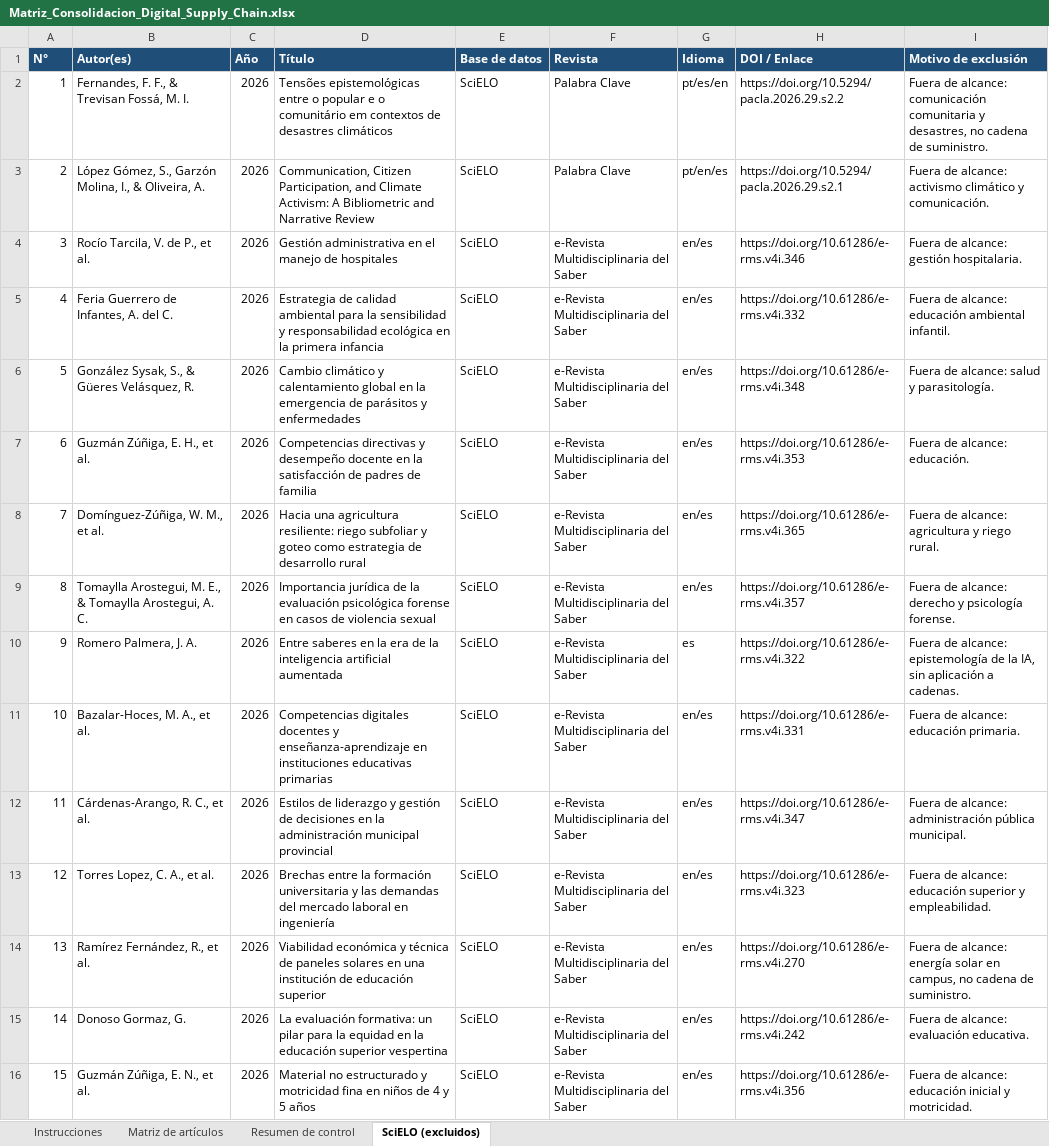
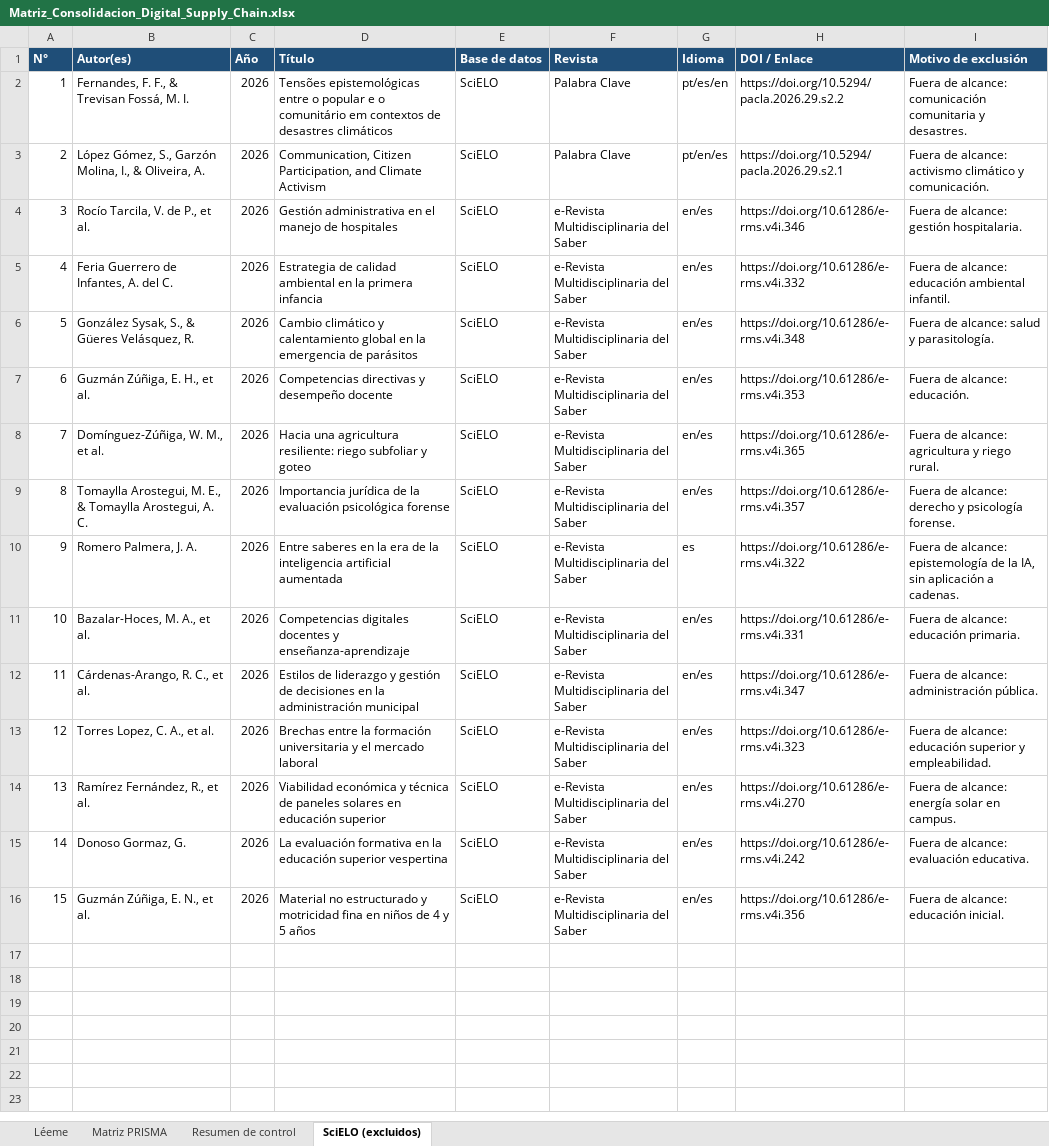
Before and after one commit to pietroarteaga972-design/pierre, an Excel workbook: Matriz_Consolidacion_Digital_Supply_Chain.xlsx, sheet SciELO (excluidos), drawn as a sheet; values as stored, in another font and other column widths than the file's, no borders; the diff names each change by its address in the sheet, - before the commit and + after, or states it on an @@ line.

```diff
--- a/Matriz_Consolidacion_Digital_Supply_Chain.xlsx (sheet SciELO (excluidos))
+++ b/Matriz_Consolidacion_Digital_Supply_Chain.xlsx (sheet SciELO (excluidos))
-sheet tab: Instrucciones
+sheet tab: Léeme
-sheet tab: Matriz de artículos
+sheet tab: Matriz PRISMA
-I2 (Motivo de exclusión): …comunitaria y desastres, no cadena de suministro.
+I2 (Motivo de exclusión): …comunitaria y desastres.
-D3 (Título): …and Climate Activism: A Bibliometric and Narrative Review
+D3 (Título): …and Climate Activism
-D5 (Título): …calidad ambiental para la sensibilidad y responsabilidad ecológica en la…
+D5 (Título): …calidad ambiental en la…
-D6 (Título): …de parásitos y enfermedades
+D6 (Título): …de parásitos
-D7 (Título): …desempeño docente en la satisfacción de padres de familia
+D7 (Título): …desempeño docente
-D8 (Título): …y goteo como estrategia de desarrollo rural
+D8 (Título): …y goteo
-D9 (Título): …psicológica forense en casos de violencia sexual
+D9 (Título): …psicológica forense
-D11 (Título): …y enseñanza-aprendizaje en instituciones educativas primarias
+D11 (Título): …y enseñanza-aprendizaje
-D12 (Título): …administración municipal provincial
+D12 (Título): …administración municipal
-I12 (Motivo de exclusión): …alcance: administración pública municipal.
+I12 (Motivo de exclusión): …alcance: administración pública.
-D13 (Título): …universitaria y las demandas del mercado laboral en ingeniería
+D13 (Título): …universitaria y el mercado laboral
-D14 (Título): …solares en una institución de educación superior
+D14 (Título): …solares en educación superior
-I14 (Motivo de exclusión): …solar en campus, no cadena de suministro.
+I14 (Motivo de exclusión): …solar en campus.
-D15 (Título): La evaluación formativa: un pilar para la equidad en la…
+D15 (Título): La evaluación formativa en la…
-I16 (Motivo de exclusión): Fuera de alcance: educación inicial y motricidad.
+I16 (Motivo de exclusión): Fuera de alcance: educación inicial.
```
Also changed, not shown: sheet Matriz PRISMA, sheet Resumen de control, sheet Léeme.
